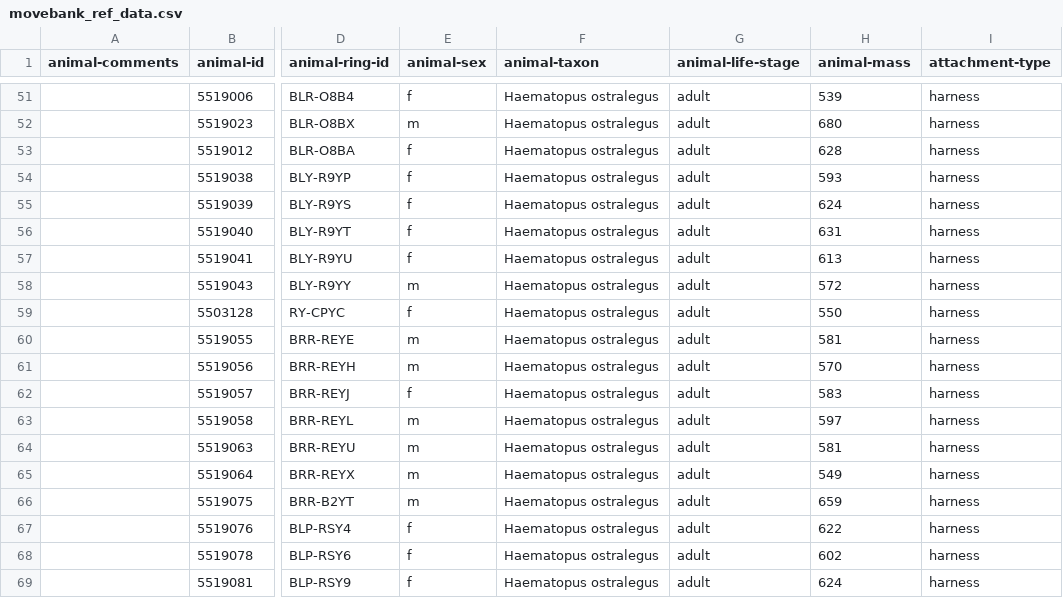
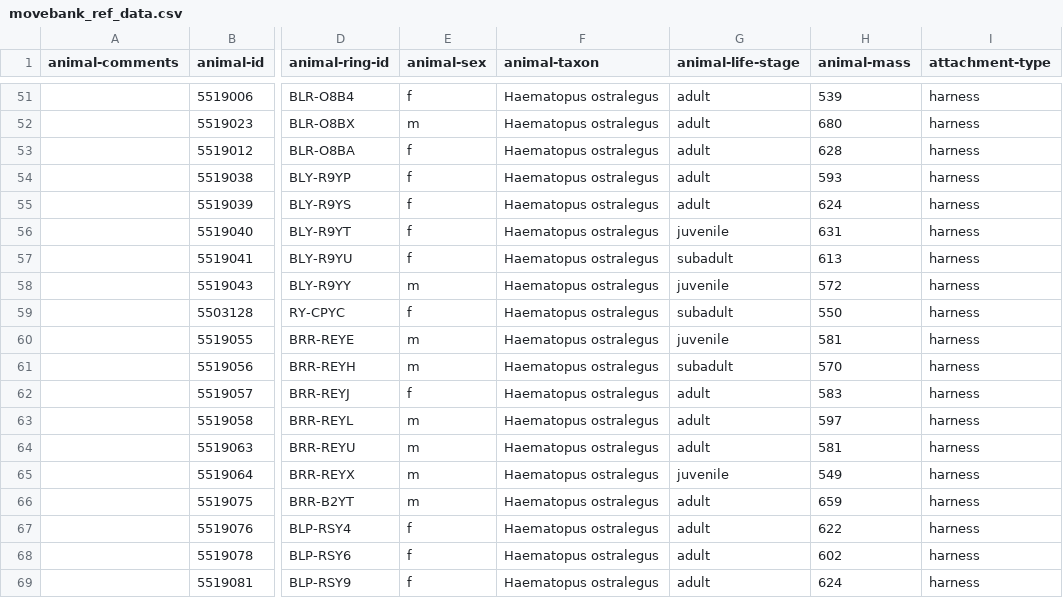
Before and after one commit to inbo/bird-tracking, a CSV file: data/processed/O_VLIELAND/movebank_ref_data.csv, drawn as a sheet; only a part is shown, gaps mark what is left out; the diff covers the shown part only; the diff names each change by its address in the sheet, - before the commit and + after, or states it on an @@ line.

```diff
--- a/data/processed/O_VLIELAND/movebank_ref_data.csv
+++ b/data/processed/O_VLIELAND/movebank_ref_data.csv
-G56 (animal-life-stage): adult
+G56 (animal-life-stage): juvenile
-G57 (animal-life-stage): adult
+G57 (animal-life-stage): subadult
-G58 (animal-life-stage): adult
+G58 (animal-life-stage): juvenile
-G59 (animal-life-stage): adult
+G59 (animal-life-stage): subadult
-G60 (animal-life-stage): adult
+G60 (animal-life-stage): juvenile
-G61 (animal-life-stage): adult
+G61 (animal-life-stage): subadult
-G65 (animal-life-stage): adult
+G65 (animal-life-stage): juvenile
```
Also changed, not shown: 26 edited cells elsewhere in this file, 1 other file.
